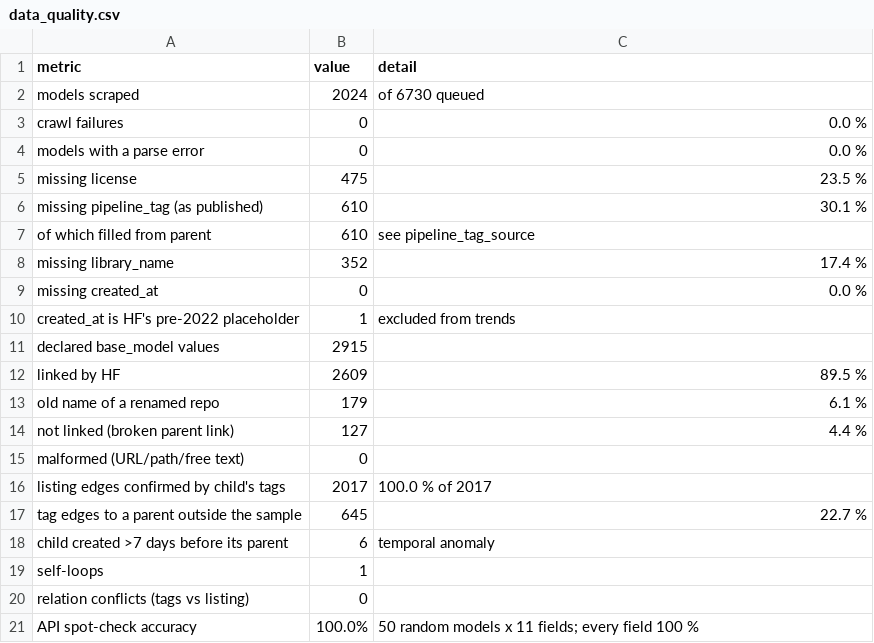
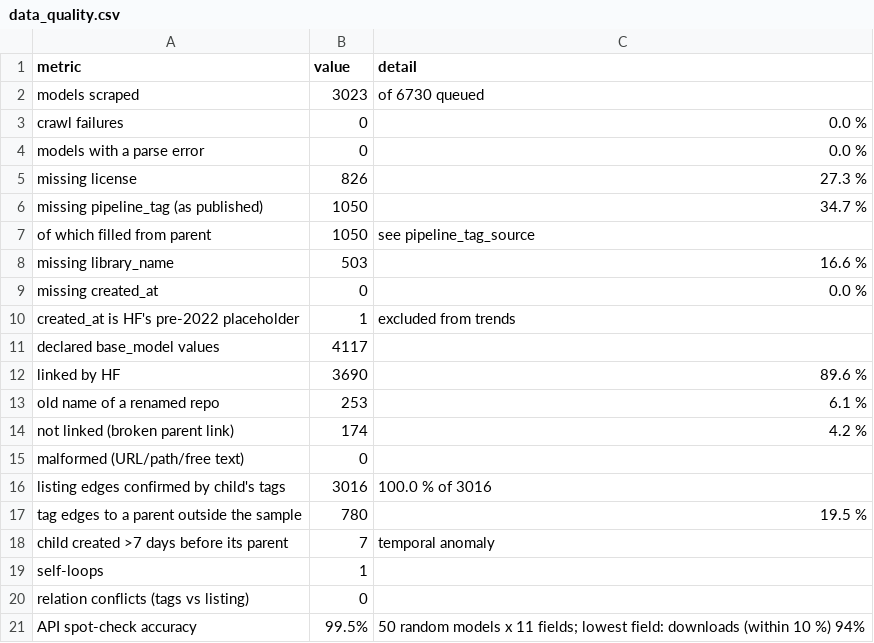
Before and after one commit to igris-ap/hf-ecosystem, a CSV file: results/data_quality.csv, drawn as a sheet.

```diff
--- a/results/data_quality.csv
+++ b/results/data_quality.csv
@@ -1,21 +1,21 @@
 metric,value,detail
-models scraped,2024,of 6730 queued
+models scraped,3023,of 6730 queued
 crawl failures,0,0.0 %
 models with a parse error,0,0.0 %
-missing license,475,23.5 %
-missing pipeline_tag (as published),610,30.1 %
-  of which filled from parent,610,see pipeline_tag_source
-missing library_name,352,17.4 %
+missing license,826,27.3 %
+missing pipeline_tag (as published),1050,34.7 %
+  of which filled from parent,1050,see pipeline_tag_source
+missing library_name,503,16.6 %
 missing created_at,0,0.0 %
 created_at is HF's pre-2022 placeholder,1,excluded from trends
-declared base_model values,2915,
-  linked by HF,2609,89.5 %
-  old name of a renamed repo,179,6.1 %
-  not linked (broken parent link),127,4.4 %
+declared base_model values,4117,
+  linked by HF,3690,89.6 %
+  old name of a renamed repo,253,6.1 %
+  not linked (broken parent link),174,4.2 %
   malformed (URL/path/free text),0,
-listing edges confirmed by child's tags,2017,100.0 % of 2017
-tag edges to a parent outside the sample,645,22.7 %
-child created >7 days before its parent,6,temporal anomaly
+listing edges confirmed by child's tags,3016,100.0 % of 3016
+tag edges to a parent outside the sample,780,19.5 %
+child created >7 days before its parent,7,temporal anomaly
 self-loops,1,
 relation conflicts (tags vs listing),0,
-API spot-check accuracy,100.0%,50 random models x 11 fields; every field 100 %
+API spot-check accuracy,99.5%,50 random models x 11 fields; lowest field: downloads (within 10 %) 94%
```
Also changed, not shown: results/cross_family_links.csv, results/license_by_family.csv, 35 other files.
